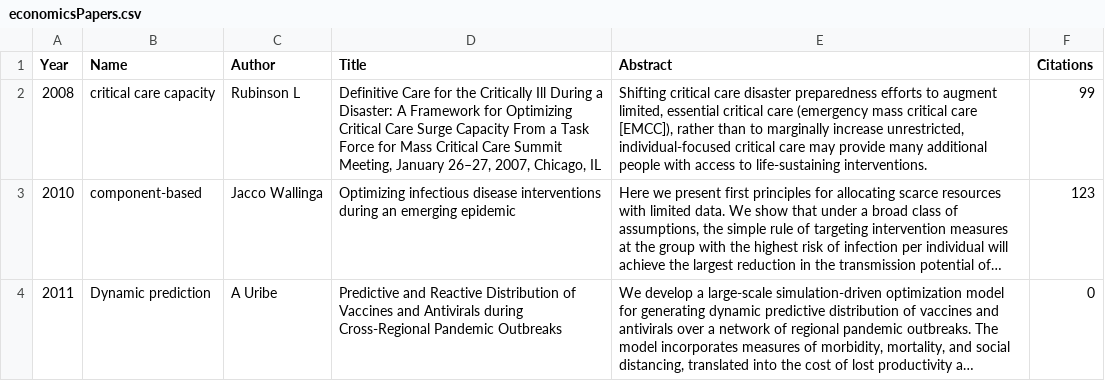
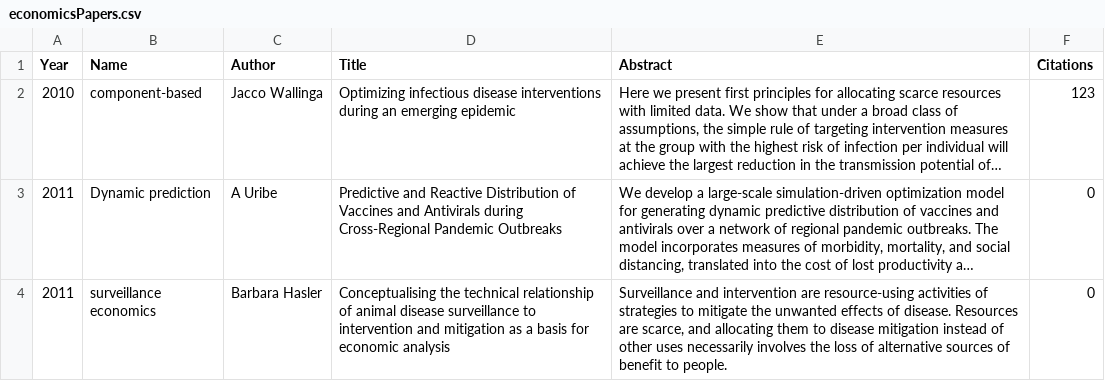
Before and after one commit to mdurazob/covidnotebook, a CSV file: economicsPapers.csv, drawn as a sheet; only a part is shown; the shorter side is filled out with more unchanged rows; long unchanged cells end in …; the diff names each change by its address in the sheet, - before the commit and + after, or states it on an @@ line.

Commit message:
Update economicsPapers.csv

```diff
--- a/economicsPapers.csv
+++ b/economicsPapers.csv
-row 2: 2008 | critical care capacity | Rubinson L | Definitive Care for the Critically Ill During a Disaster: A Framework for Optimizing Critical Care Surge Capacity From a Task Force for Mass Critical Care Summit Meeting, January 26–27, 2007, Chicago, IL | Shifting critical care disaster preparedness efforts to augment limited, essential critical care (emergency mass critical care [EMCC]), rather than to marginally increase unrestricted, individual-focused critical care may provide many additional people with access to life-sustaining interventions. | 99
```
